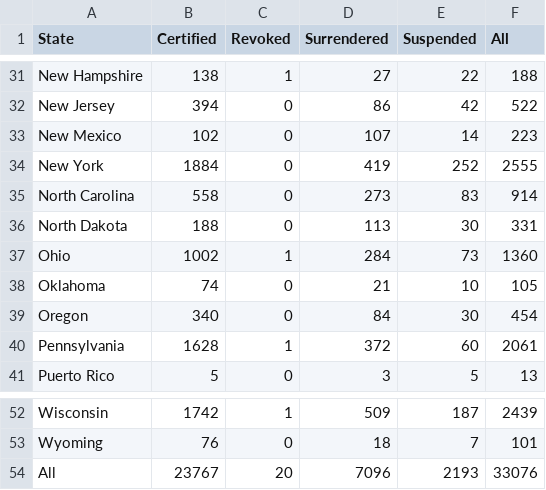
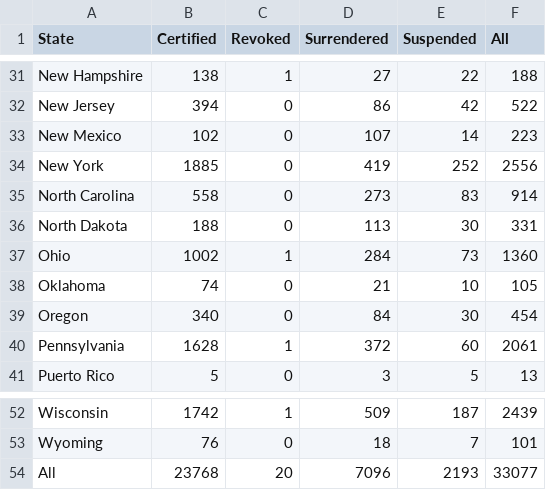
Before and after one commit to danstd/organic_integrity_flask, a CSV file: integrity_app/static/us_table.csv, drawn as a sheet; only a part is shown, gaps mark what is left out.

```diff
--- a/integrity_app/static/us_table.csv
+++ b/integrity_app/static/us_table.csv
@@ -33,3 +33,3 @@ New Jersey,394,0,86,42,522
 New Mexico,102,0,107,14,223
-New York,1884,0,419,252,2555
+New York,1885,0,419,252,2556
 North Carolina,558,0,273,83,914
@@ -53,2 +53,2 @@ Wisconsin,1742,1,509,187,2439
 Wyoming,76,0,18,7,101
-All,23767,20,7096,2193,33076
+All,23768,20,7096,2193,33077
```
Also changed, not shown: integrity_app/static/op_status_country.csv, integrity_app/static/top_by_country.csv, 13 other files.
